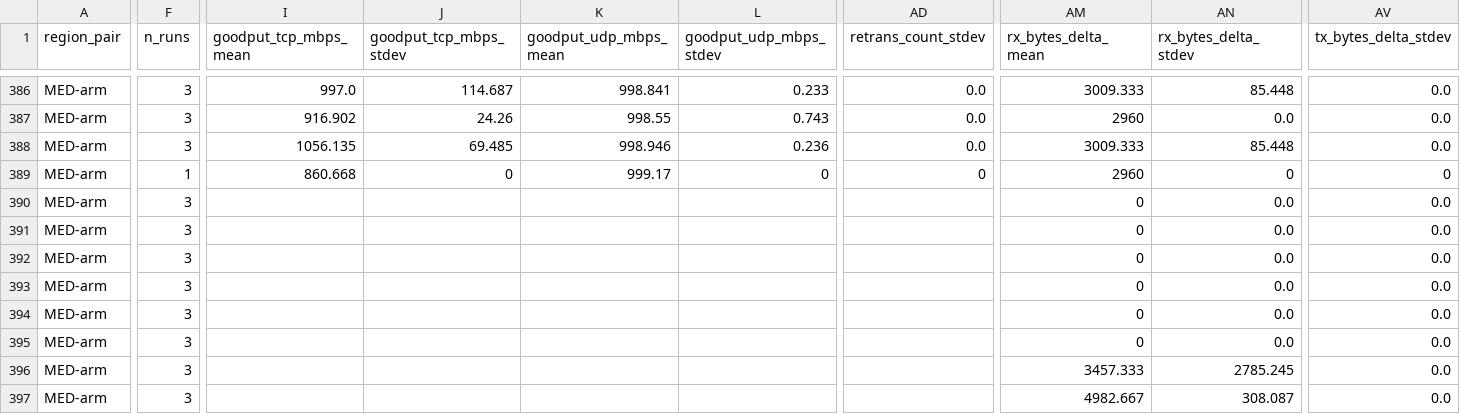
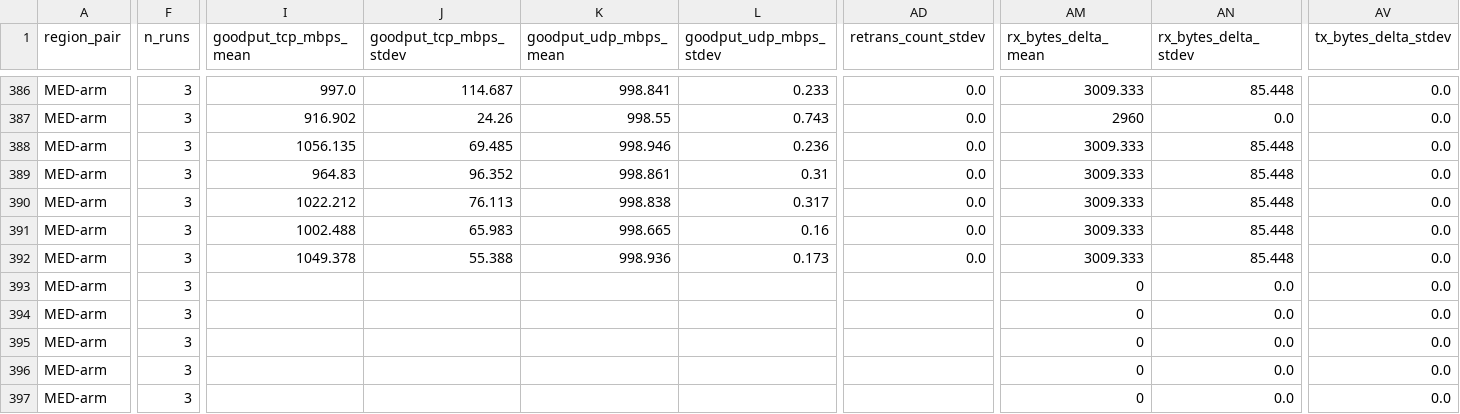
Before and after one commit to secwest/WGTCP, a CSV file: matrix.csv, drawn as a sheet; only a part is shown, gaps mark what is left out; the shorter side is filled out with more unchanged rows; rows hold the shown columns only; the diff names each change by its address in the sheet, - before the commit and + after, or states it on an @@ line.

```diff
--- a/matrix.csv
+++ b/matrix.csv
-F389 (n_runs): 1
+F389 (n_runs): 3
-I389 (goodput_tcp_mbps_mean): 860.668
+I389 (goodput_tcp_mbps_mean): 964.83
-J389 (goodput_tcp_mbps_stdev): 0
+J389 (goodput_tcp_mbps_stdev): 96.352
-K389 (goodput_udp_mbps_mean): 999.17
+K389 (goodput_udp_mbps_mean): 998.861
-L389 (goodput_udp_mbps_stdev): 0
+L389 (goodput_udp_mbps_stdev): 0.31
-AD389 (retrans_count_stdev): 0
+AD389 (retrans_count_stdev): 0.0
-AM389 (rx_bytes_delta_mean): 2960
+AM389 (rx_bytes_delta_mean): 3009.333
-AN389 (rx_bytes_delta_stdev): 0
+AN389 (rx_bytes_delta_stdev): 85.448
-AV389 (tx_bytes_delta_stdev): 0
+AV389 (tx_bytes_delta_stdev): 0.0
+row 390: MED-arm | 3 | 1022.212 | 76.113 | 998.838 | 0.317 | 0.0 | 3009.333 | 85.448 | 0.0
+row 391: MED-arm | 3 | 1002.488 | 65.983 | 998.665 | 0.16 | 0.0 | 3009.333 | 85.448 | 0.0
+row 392: MED-arm | 3 | 1049.378 | 55.388 | 998.936 | 0.173 | 0.0 | 3009.333 | 85.448 | 0.0
```
Also changed, not shown: 1 other file.
